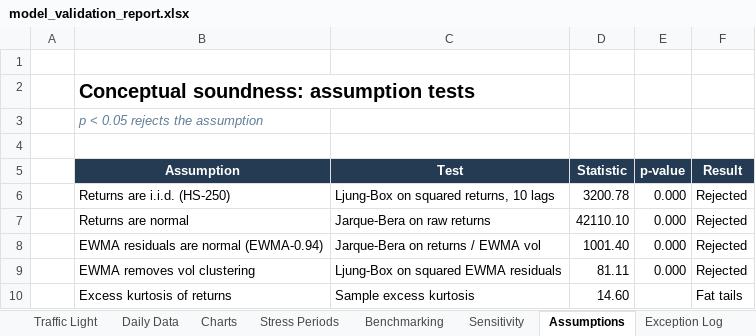
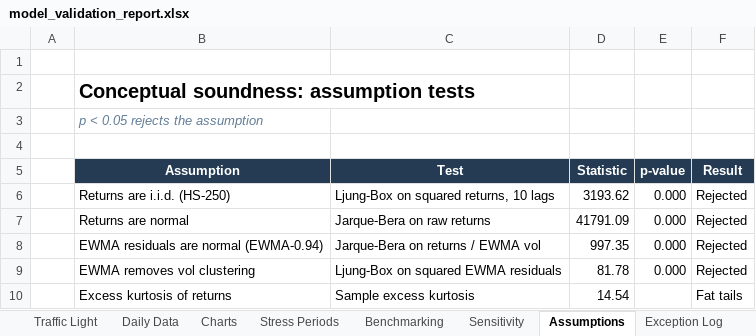
Before and after one commit to santharhtut007007-sudo/model-validation-desk, an Excel workbook: output/model_validation_report.xlsx, sheet Assumptions, drawn as a sheet; values as stored, in another font and other column widths than the file's, no borders; table styles not drawn; the diff names each change by its address in the sheet, - before the commit and + after, or states it on an @@ line.

```diff
--- a/output/model_validation_report.xlsx (sheet Assumptions)
+++ b/output/model_validation_report.xlsx (sheet Assumptions)
-D6 (Statistic): 3200.78
+D6 (Statistic): 3193.62
-D7 (Statistic): 42110.10
+D7 (Statistic): 41791.09
-D8 (Statistic): 1001.40
+D8 (Statistic): 997.35
-D9 (Statistic): 81.11
+D9 (Statistic): 81.78
-D10 (Statistic): 14.60
+D10 (Statistic): 14.54
```
Also changed, not shown: sheet Daily Data, sheet Exception Log, sheet Stress Periods, sheet Backtest Results, sheet Sensitivity, sheet Executive Summary, 2 more sheets, charts or pictures, 3 other files.
